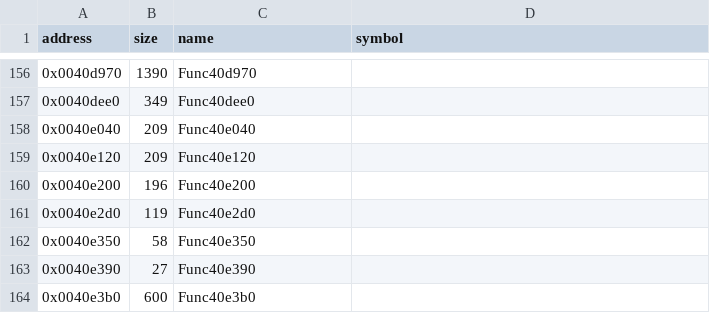
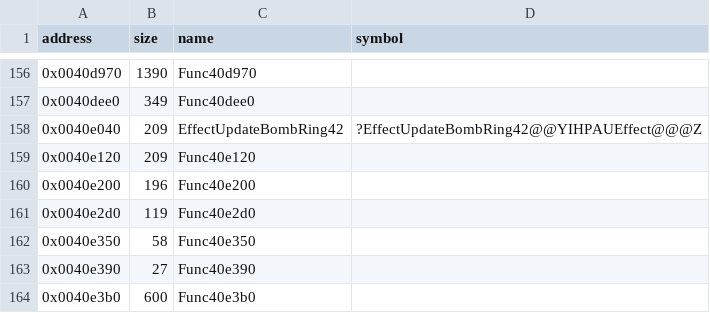
Before and after one commit to Cirno-Labs/th08, a CSV file: config/symbols.csv, drawn as a sheet; only a part is shown, gaps mark what is left out.

Commit message:
Decompile EffectUpdateBombRing42 (0x40e040)

```diff
--- a/config/symbols.csv
+++ b/config/symbols.csv
@@ -157,3 +157,3 @@ address,size,name,symbol
 0x0040dee0,349,Func40dee0,
-0x0040e040,209,Func40e040,
+0x0040e040,209,EffectUpdateBombRing42,?EffectUpdateBombRing42@@YIHPAUEffect@@@Z
 0x0040e120,209,Func40e120,
```
Also changed, not shown: 3 other files.
